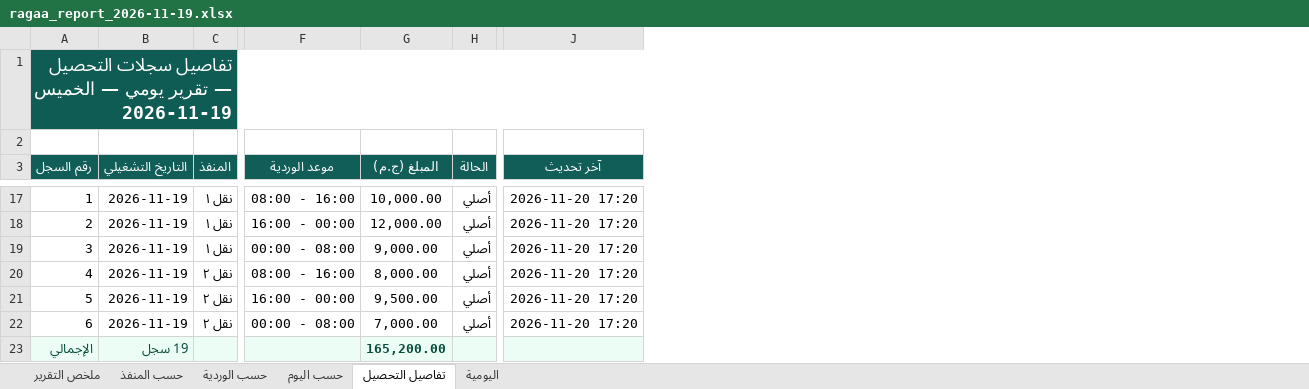
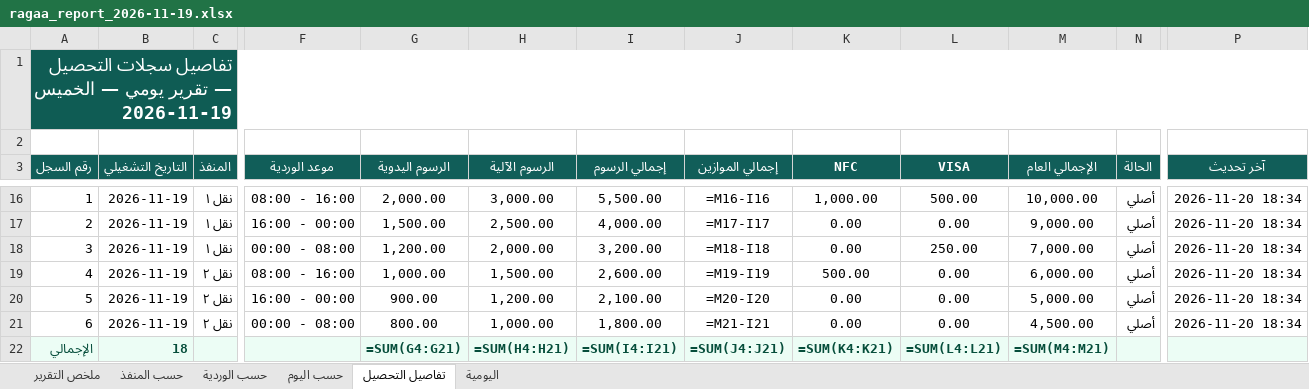
Before and after one commit to ahmadtefa/RAGAA, an Excel workbook: review/ragaa_report_2026-11-19.xlsx, sheet تفاصيل التحصيل, drawn as a sheet; only a part is shown, gaps mark what is left out; values as stored, in another font and other column widths than the file's, no borders; formulas without a stored value are shown as written; removed rows and columns are numbered as before the commit, all else as after; the diff covers the shown part only; the diff names each change by its address in the sheet, - before the commit and + after, or states it on an @@ line.

```diff
--- a/review/ragaa_report_2026-11-19.xlsx (sheet تفاصيل التحصيل)
+++ b/review/ragaa_report_2026-11-19.xlsx (sheet تفاصيل التحصيل)
-column G (المبلغ (ج.م)), rows 17-23: 10,000.00 | 12,000.00 | 9,000.00 | 8,000.00 | 9,500.00 | 7,000.00 | 165,200.00
+column G (الرسوم اليدوية), rows 16-22: 2,000.00 | 1,500.00 | 1,200.00 | 1,000.00 | 900.00 | 800.00 | =SUM(G4:G21)
+column H (الرسوم الآلية), rows 16-22: 3,000.00 | 2,500.00 | 2,000.00 | 1,500.00 | 1,200.00 | 1,000.00 | =SUM(H4:H21)
+column I (إجمالي الرسوم), rows 16-22: 5,500.00 | 4,000.00 | 3,200.00 | 2,600.00 | 2,100.00 | 1,800.00 | =SUM(I4:I21)
+column J (إجمالي الموازين), rows 16-22: =M16-I16 | =M17-I17 | =M18-I18 | =M19-I19 | =M20-I20 | =M21-I21 | =SUM(J4:J21)
+column K (NFC), rows 16-22: 1,000.00 | 0.00 | 0.00 | 500.00 | 0.00 | 0.00 | =SUM(K4:K21)
+column L (VISA), rows 16-22: 500.00 | 0.00 | 250.00 | 0.00 | 0.00 | 0.00 | =SUM(L4:L21)
+column M (الإجمالي العام), rows 16-22: 10,000.00 | 9,000.00 | 7,000.00 | 6,000.00 | 5,000.00 | 4,500.00 | =SUM(M4:M21)
-P16:P21 (آخر تحديث): 2026-11-20 17:20
+P16:P21 (آخر تحديث): 2026-11-20 18:34
-B22 (التاريخ التشغيلي): 19 سجل
+B22 (التاريخ التشغيلي): 18
```
Also changed, not shown: 2 added rows, 3 removed rows and 26 edited cells elsewhere in this sheet, sheet اليومية, sheet حسب المنفذ, sheet حسب الوردية, sheet حسب اليوم, sheet ملخص التقرير, 9 other files.
